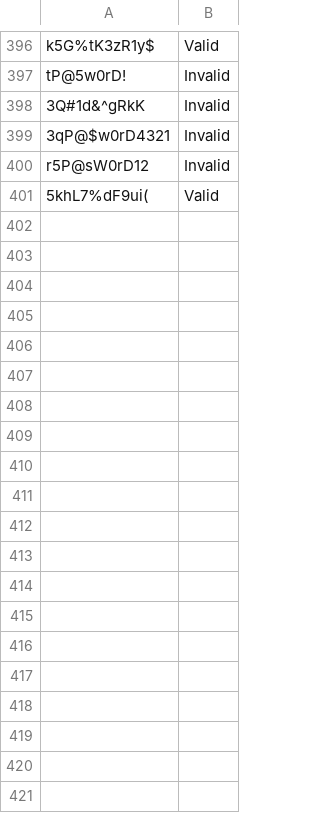
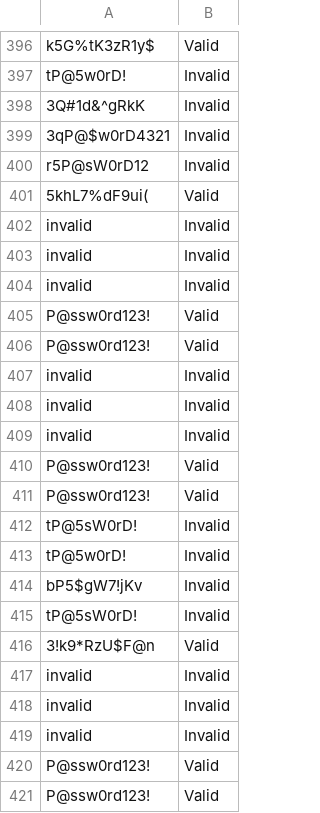
Before and after one commit to JamesDoonan1/sound-to-security, a CSV file: backend/logs/password_log.csv, drawn as a sheet; only a part is shown, gaps mark what is left out.

```diff
--- a/backend/logs/password_log.csv
+++ b/backend/logs/password_log.csv
@@ -405 +405,21 @@ r5P@sW0rD12,Invalid
 5khL7%dF9ui(,Valid
+invalid,Invalid
+invalid,Invalid
+invalid,Invalid
+P@ssw0rd123!,Valid
+P@ssw0rd123!,Valid
+invalid,Invalid
+invalid,Invalid
+invalid,Invalid
+P@ssw0rd123!,Valid
+P@ssw0rd123!,Valid
+tP@5sW0rD!,Invalid
+tP@5w0rD!,Invalid
+bP5$gW7!jKv,Invalid
+tP@5sW0rD!,Invalid
+3!k9*RzU$F@n,Valid
+invalid,Invalid
+invalid,Invalid
+invalid,Invalid
+P@ssw0rd123!,Valid
+P@ssw0rd123!,Valid
```
Also changed, not shown: backend/logs/entropy_results_log.csv, backend/logs/voice_features_log.csv, 1 other file.
